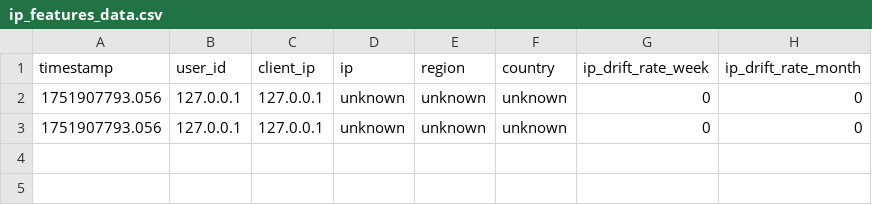
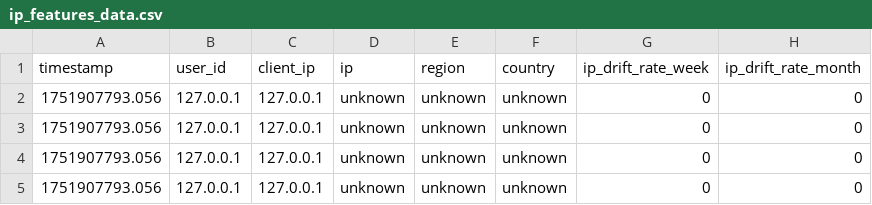
Before and after one commit to JainSneha6/RiverAuth, a CSV file: backend-python/ip_features_data.csv, drawn as a sheet; the diff names each change by its address in the sheet, - before the commit and + after, or states it on an @@ line.

```diff
--- a/backend-python/ip_features_data.csv
+++ b/backend-python/ip_features_data.csv
+row 4: 1751907793.056 | 127.0.0.1 | 127.0.0.1 | unknown | unknown | unknown | 0 | 0
+row 5: 1751907793.056 | 127.0.0.1 | 127.0.0.1 | unknown | unknown | unknown | 0 | 0
```
Also changed, not shown: backend-python/geolocation_features_data.csv, 17 other files.
